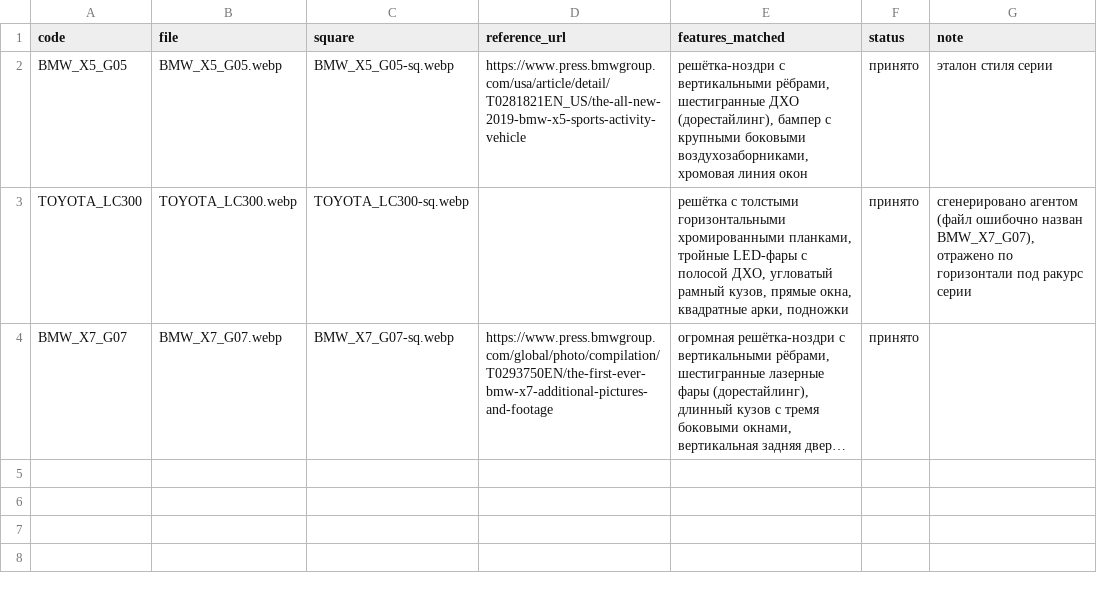
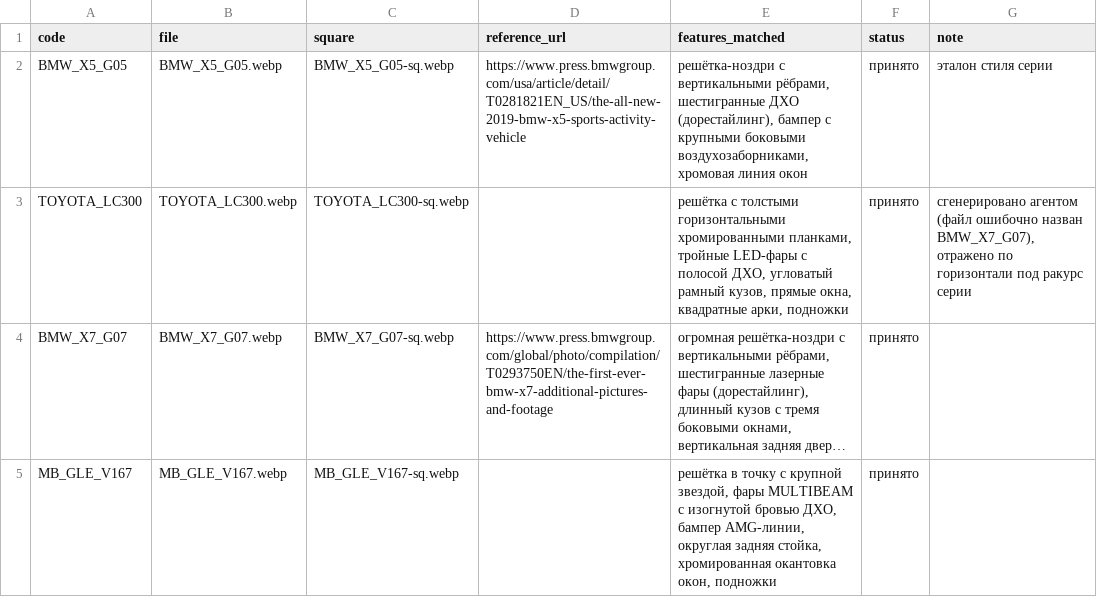
Before and after one commit to ilymorin89-cpu/ppf-profi-v2, a CSV file: public/cars/registry.csv, drawn as a sheet; long unchanged cells end in …; the diff names each change by its address in the sheet, - before the commit and + after, or states it on an @@ line.

```diff
--- a/public/cars/registry.csv
+++ b/public/cars/registry.csv
+row 5: MB_GLE_V167 | MB_GLE_V167.webp | MB_GLE_V167-sq.webp |  | решётка в точку с крупной звездой, фары MULTIBEAM с изогнутой бровью ДХО, бампер AMG-линии, округлая задняя стойка, хромированная окантовка окон, подножки | принято
```
Also changed, not shown: 2 other files.
